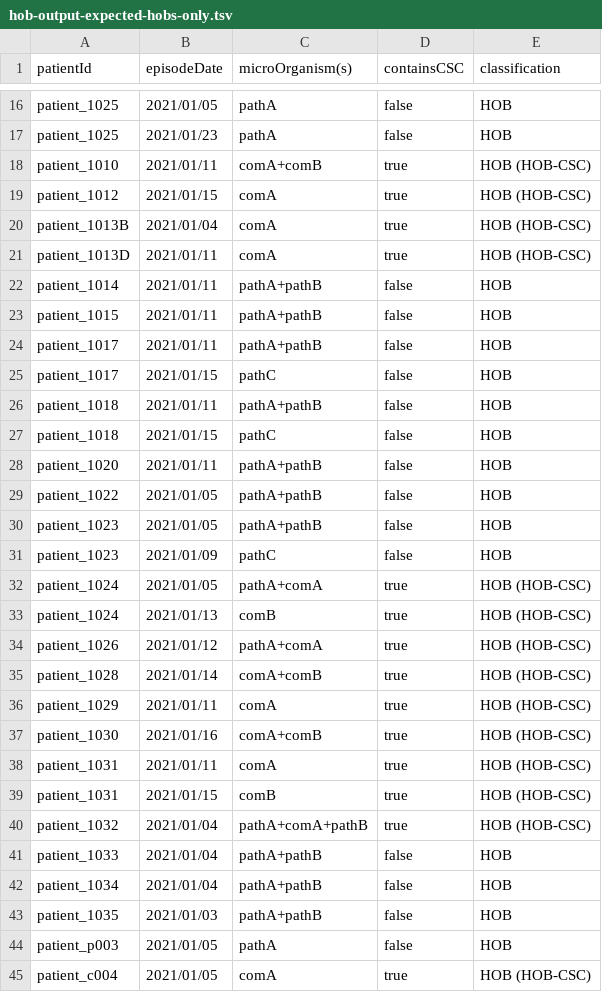
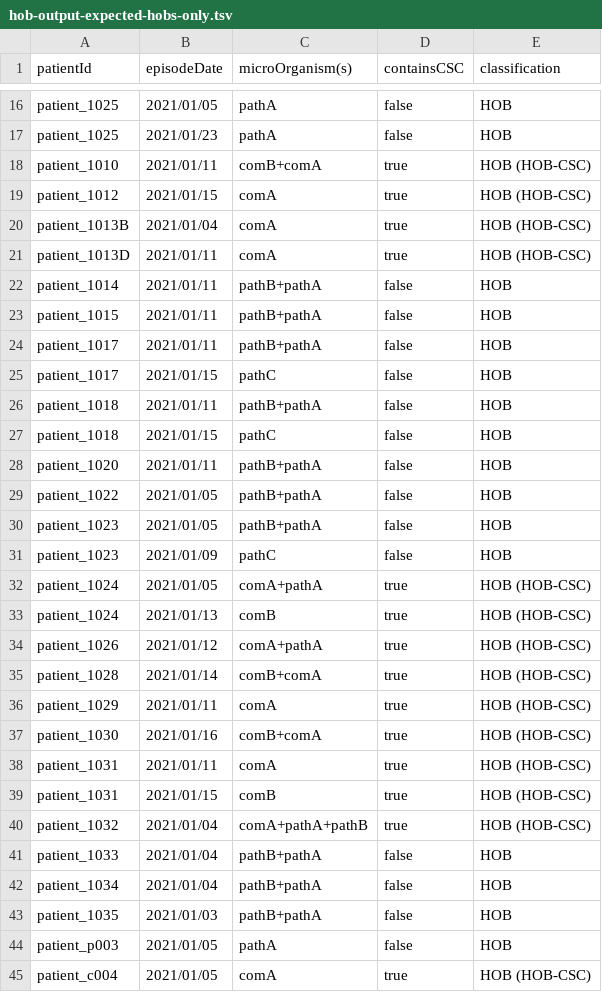
Before and after one commit to ddtxra/bsi-algo, a TSV file: praise-mds/hob-output-expected-hobs-only.tsv, drawn as a sheet; only a part is shown, gaps mark what is left out; the diff covers the shown part only.

```diff
--- a/praise-mds/hob-output-expected-hobs-only.tsv
+++ b/praise-mds/hob-output-expected-hobs-only.tsv
@@ -17,3 +17,3 @@ patient_1025	2021/01/05	pathA	false	HOB
 patient_1025	2021/01/23	pathA	false	HOB
-patient_1010	2021/01/11	comA+comB	true	HOB (HOB-CSC)
+patient_1010	2021/01/11	comB+comA	true	HOB (HOB-CSC)
 patient_1012	2021/01/15	comA	true	HOB (HOB-CSC)
@@ -21,24 +21,24 @@ patient_1013B	2021/01/04	comA	true	HOB (HOB-CSC)
 patient_1013D	2021/01/11	comA	true	HOB (HOB-CSC)
-patient_1014	2021/01/11	pathA+pathB	false	HOB
-patient_1015	2021/01/11	pathA+pathB	false	HOB
-patient_1017	2021/01/11	pathA+pathB	false	HOB
+patient_1014	2021/01/11	pathB+pathA	false	HOB
+patient_1015	2021/01/11	pathB+pathA	false	HOB
+patient_1017	2021/01/11	pathB+pathA	false	HOB
 patient_1017	2021/01/15	pathC	false	HOB
-patient_1018	2021/01/11	pathA+pathB	false	HOB
+patient_1018	2021/01/11	pathB+pathA	false	HOB
 patient_1018	2021/01/15	pathC	false	HOB
-patient_1020	2021/01/11	pathA+pathB	false	HOB
-patient_1022	2021/01/05	pathA+pathB	false	HOB
-patient_1023	2021/01/05	pathA+pathB	false	HOB
+patient_1020	2021/01/11	pathB+pathA	false	HOB
+patient_1022	2021/01/05	pathB+pathA	false	HOB
+patient_1023	2021/01/05	pathB+pathA	false	HOB
 patient_1023	2021/01/09	pathC	false	HOB
-patient_1024	2021/01/05	pathA+comA	true	HOB (HOB-CSC)
+patient_1024	2021/01/05	comA+pathA	true	HOB (HOB-CSC)
 patient_1024	2021/01/13	comB	true	HOB (HOB-CSC)
-patient_1026	2021/01/12	pathA+comA	true	HOB (HOB-CSC)
-patient_1028	2021/01/14	comA+comB	true	HOB (HOB-CSC)
+patient_1026	2021/01/12	comA+pathA	true	HOB (HOB-CSC)
+patient_1028	2021/01/14	comB+comA	true	HOB (HOB-CSC)
 patient_1029	2021/01/11	comA	true	HOB (HOB-CSC)
-patient_1030	2021/01/16	comA+comB	true	HOB (HOB-CSC)
+patient_1030	2021/01/16	comB+comA	true	HOB (HOB-CSC)
 patient_1031	2021/01/11	comA	true	HOB (HOB-CSC)
 patient_1031	2021/01/15	comB	true	HOB (HOB-CSC)
-patient_1032	2021/01/04	pathA+comA+pathB	true	HOB (HOB-CSC)
-patient_1033	2021/01/04	pathA+pathB	false	HOB
-patient_1034	2021/01/04	pathA+pathB	false	HOB
-patient_1035	2021/01/03	pathA+pathB	false	HOB
+patient_1032	2021/01/04	comA+pathA+pathB	true	HOB (HOB-CSC)
+patient_1033	2021/01/04	pathB+pathA	false	HOB
+patient_1034	2021/01/04	pathB+pathA	false	HOB
+patient_1035	2021/01/03	pathB+pathA	false	HOB
 patient_p003	2021/01/05	pathA	false	HOB
```
Also changed, not shown: 4 edited cells elsewhere in this file, praise-mds/blood-cultures-input.tsv, praise-mds/hob-output-expected-including-cobs-and-solitary-commensals.tsv, 2 other files.
